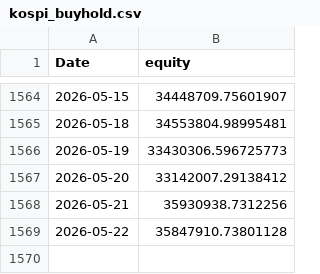
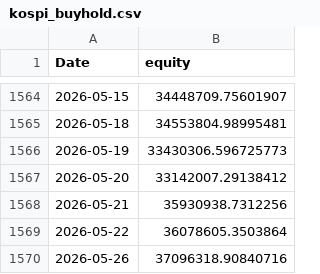
Before and after one commit to ehnahcle/EDITH, a CSV file: results/kospi_buyhold.csv, drawn as a sheet; only a part is shown, gaps mark what is left out.

```diff
--- a/results/kospi_buyhold.csv
+++ b/results/kospi_buyhold.csv
@@ -1568,2 +1568,3 @@ Date,equity
 2026-05-21,35930938.7312256
-2026-05-22,35847910.73801128
+2026-05-22,36078605.3503864
+2026-05-26,37096318.90840716
```
Also changed, not shown: results/regime_series.csv, 1 other file.
